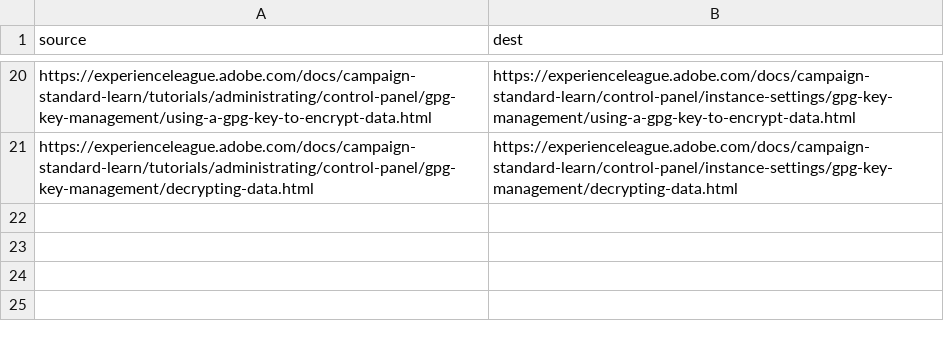
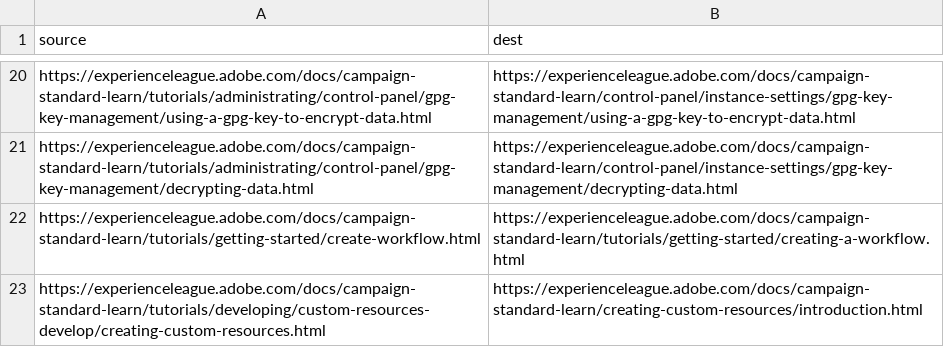
Before and after one commit to AdobeDocs/campaign-standard-learn.en, a CSV file: redirects.csv, drawn as a sheet; only a part is shown, gaps mark what is left out.

Commit message:
Update redirects.csv

```diff
--- a/redirects.csv
+++ b/redirects.csv
@@ -21 +21,3 @@ https://experienceleague.adobe.com/docs/campaign-standard-learn/tutorials/admini
 https://experienceleague.adobe.com/docs/campaign-standard-learn/tutorials/administrating/control-panel/gpg-key-management/decrypting-data.html,https://experienceleague.adobe.com/docs/campaign-standard-learn/control-panel/instance-settings/gpg-key-management/decrypting-data.html
+https://experienceleague.adobe.com/docs/campaign-standard-learn/tutorials/getting-started/create-workflow.html,https://experienceleague.adobe.com/docs/campaign-standard-learn/tutorials/getting-started/creating-a-workflow.html
+https://experienceleague.adobe.com/docs/campaign-standard-learn/tutorials/developing/custom-resources-develop/creating-custom-resources.html,https://experienceleague.adobe.com/docs/campaign-standard-learn/creating-custom-resources/introduction.html
```
